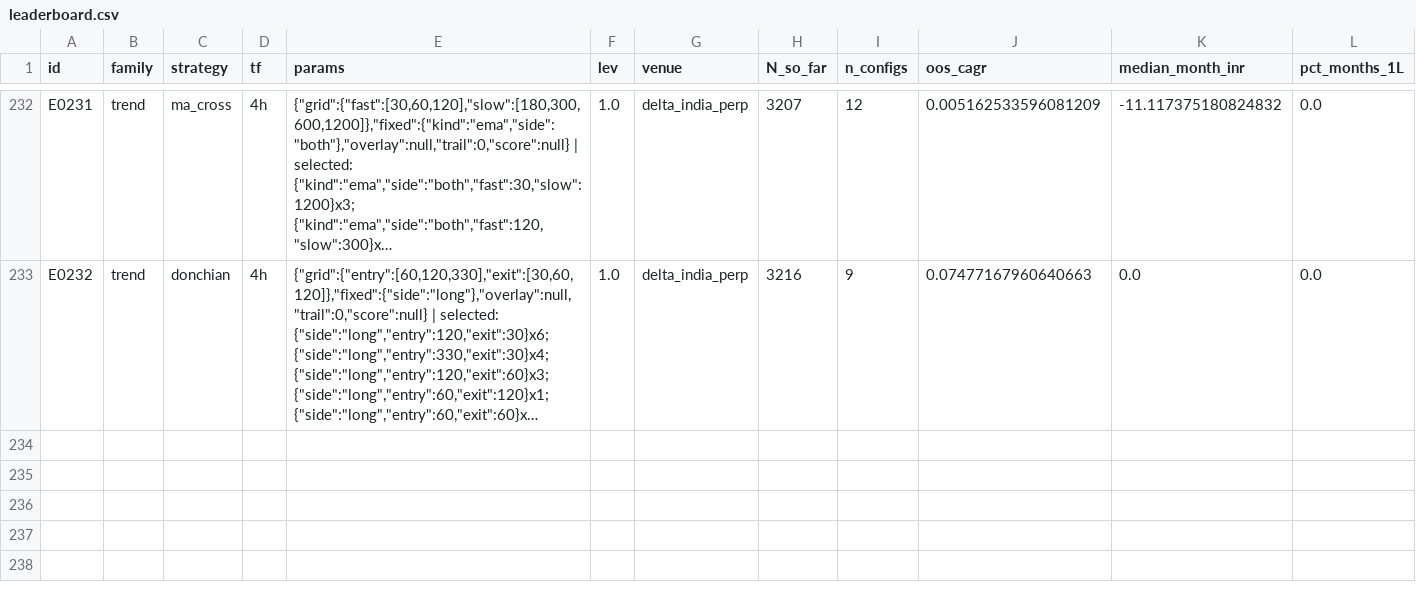
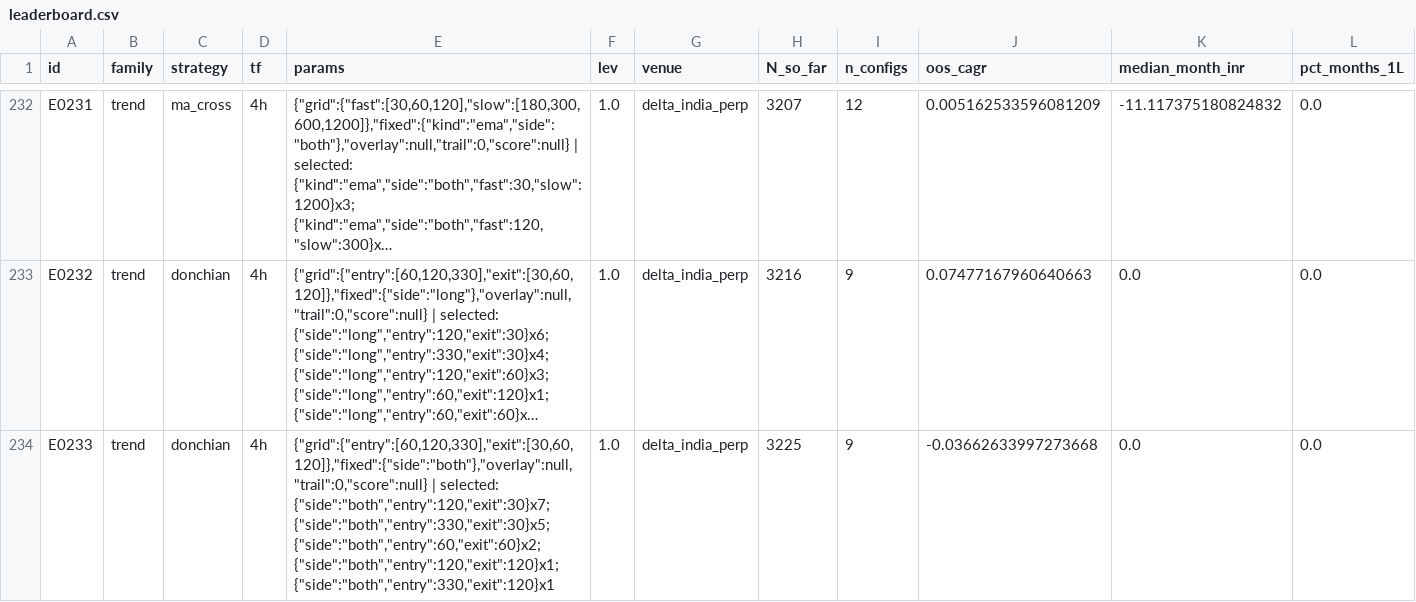
Before and after one commit to MPL0Y/DiamondHands, a CSV file: experiments/leaderboard.csv, drawn as a sheet; only a part is shown, gaps mark what is left out; long unchanged cells end in …; rows hold the shown columns only; the diff names each change by its address in the sheet, - before the commit and + after, or states it on an @@ line.

```diff
--- a/experiments/leaderboard.csv
+++ b/experiments/leaderboard.csv
+row 234: E0233 | trend | donchian | 4h | {"grid":{"entry":[60,120,330],"exit":[30,60,120]},"fixed":{"side":"both"},"overlay":null,"trail":0,"score":null} | selected: {"side":"both","entry":120,"exit":30}x7; {"side":"both","entry":330,"exit":30}x5; {"side":"both","entry":60,"exit":60}x2; {"side":"both","entry":120,"exit":120}x1; {"side":"both","entry":330,"exit":120}x1 | 1.0 | delta_india_perp | 3225 | 9 | -0.03662633997273668 | 0.0 | 0.0
```
Also changed, not shown: experiments/trials.csv, 3 other files.
